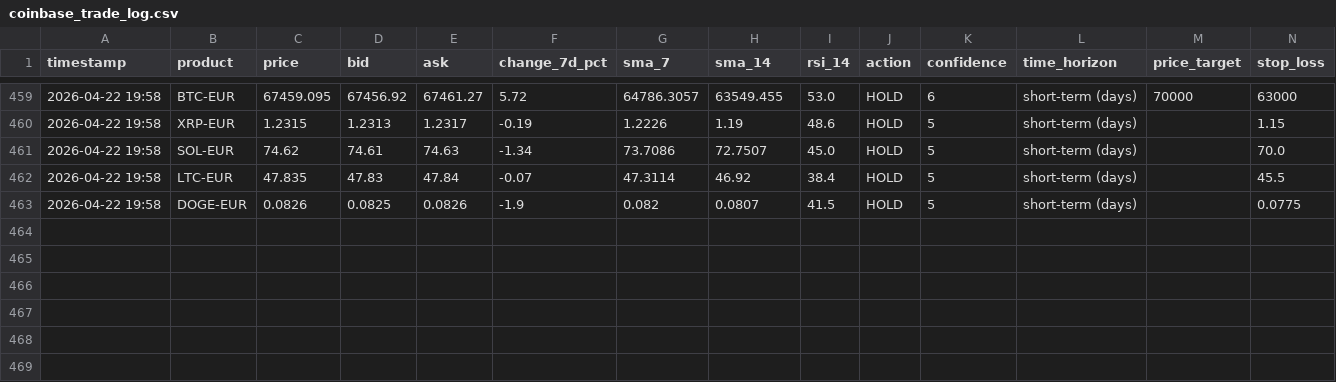
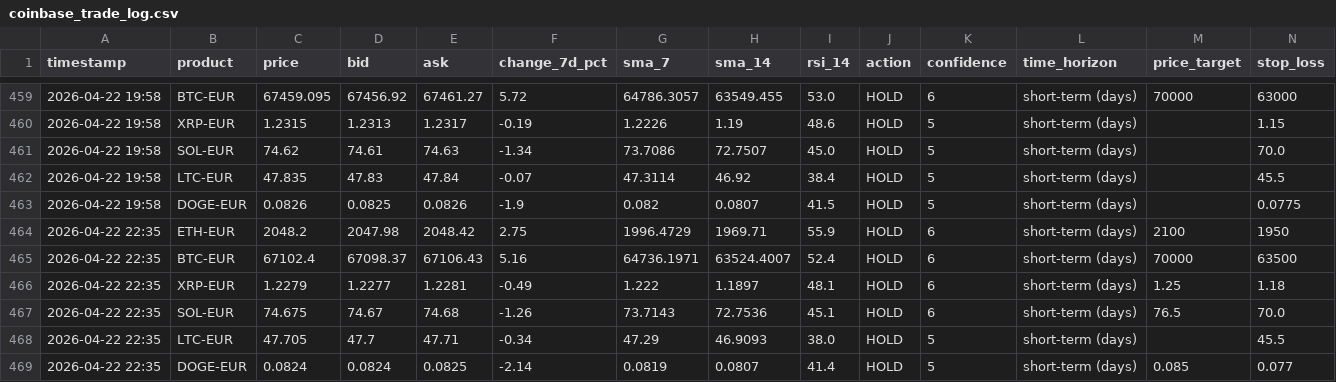
Before and after one commit to mfx-frid/eth-trader, a CSV file: coinbase_trade_log.csv, drawn as a sheet; only a part is shown, gaps mark what is left out; rows hold the shown columns only; the diff names each change by its address in the sheet, - before the commit and + after, or states it on an @@ line.

```diff
--- a/coinbase_trade_log.csv
+++ b/coinbase_trade_log.csv
+row 464: 2026-04-22 22:35 | ETH-EUR | 2048.2 | 2047.98 | 2048.42 | 2.75 | 1996.4729 | 1969.71 | 55.9 | HOLD | 6 | short-term (days) | 2100 | 1950
+row 465: 2026-04-22 22:35 | BTC-EUR | 67102.4 | 67098.37 | 67106.43 | 5.16 | 64736.1971 | 63524.4007 | 52.4 | HOLD | 6 | short-term (days) | 70000 | 63500
+row 466: 2026-04-22 22:35 | XRP-EUR | 1.2279 | 1.2277 | 1.2281 | -0.49 | 1.222 | 1.1897 | 48.1 | HOLD | 6 | short-term (days) | 1.25 | 1.18
+row 467: 2026-04-22 22:35 | SOL-EUR | 74.675 | 74.67 | 74.68 | -1.26 | 73.7143 | 72.7536 | 45.1 | HOLD | 6 | short-term (days) | 76.5 | 70.0
+row 468: 2026-04-22 22:35 | LTC-EUR | 47.705 | 47.7 | 47.71 | -0.34 | 47.29 | 46.9093 | 38.0 | HOLD | 5 | short-term (days) |  | 45.5
+row 469: 2026-04-22 22:35 | DOGE-EUR | 0.0824 | 0.0824 | 0.0825 | -2.14 | 0.0819 | 0.0807 | 41.4 | HOLD | 5 | short-term (days) | 0.085 | 0.077
```
